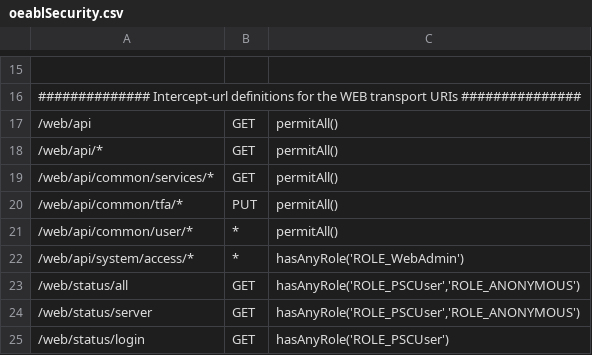
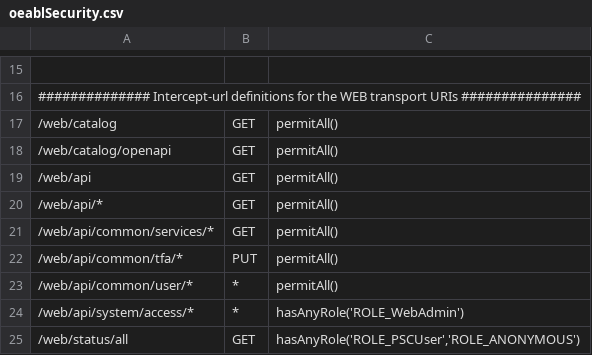
Before and after one commit to progress/Spark-Toolkit-Demos, a CSV file: oe117/DynSports/PASOEContent/WEB-INF/oeablSecurity.csv, drawn as a sheet; only a part is shown, gaps mark what is left out; the shorter side is filled out with more unchanged rows; the diff names each change by its address in the sheet, - before the commit and + after, or states it on an @@ line.

Commit message:
Add a dedicated catalog service to respond with a consolidated catalog. This will allow combining the UI projects into a single folder.

```diff
--- a/oe117/DynSports/PASOEContent/WEB-INF/oeablSecurity.csv
+++ b/oe117/DynSports/PASOEContent/WEB-INF/oeablSecurity.csv
+row 17: /web/catalog | GET | permitAll()
+row 18: /web/catalog/openapi | GET | permitAll()
```
Also changed, not shown: oe117/Sports/PASOEContent/WEB-INF/oeablSecurity.csv, 11 other files.
